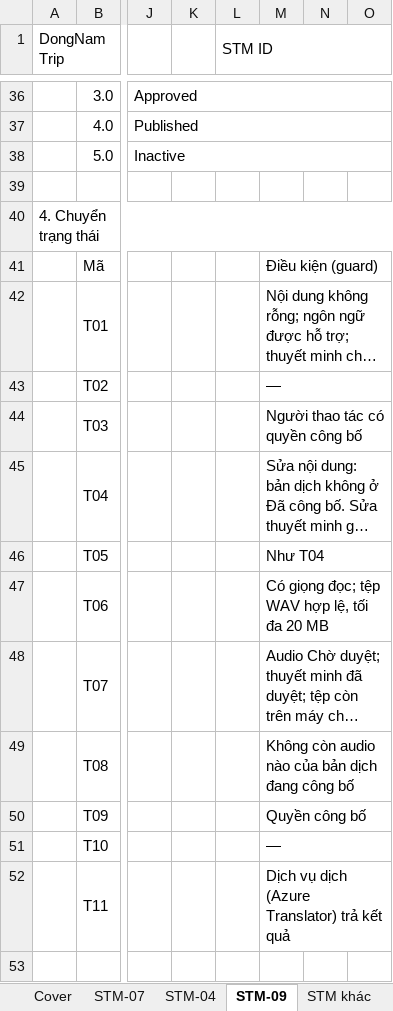
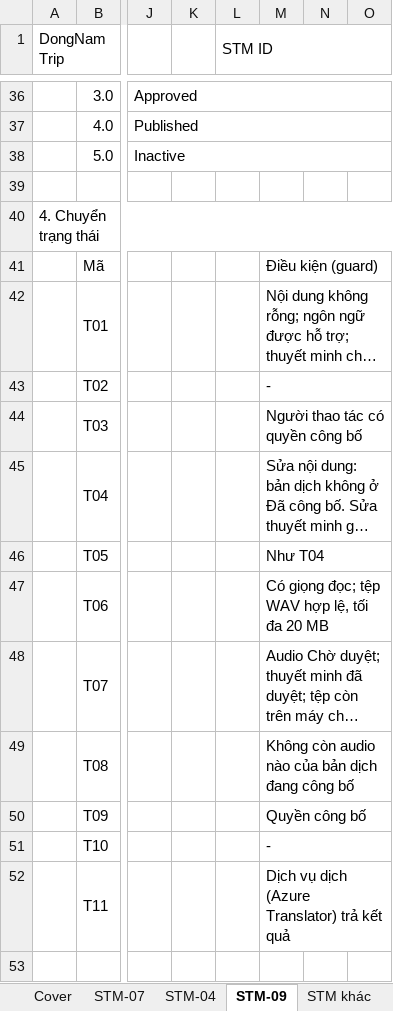
Before and after one commit to K-sewii/tour-booking-management-system, an Excel workbook: docs/DongNamTrip_StateMachine.xlsx, sheet STM-09, drawn as a sheet; only a part is shown, gaps mark what is left out; long unchanged cells end in …; values as stored, in another font and other column widths than the file's, no cell formats; charts and pictures not drawn; the diff names each change by its address in the sheet, - before the commit and + after, or states it on an @@ line.

```diff
--- a/docs/DongNamTrip_StateMachine.xlsx (sheet STM-09)
+++ b/docs/DongNamTrip_StateMachine.xlsx (sheet STM-09)
-M43: —
+M43: -
-M51: —
+M51: -
```
Also changed, not shown: sheet STM khác, sheet STM-07, sheet Cover, sheet Ánh xạ UC, sheet Change History, sheet STM-04, cell formats, charts or pictures, docs/DongNamTrip_API.xlsx, docs/DongNamTrip_AcceptanceCriteria.xlsx, 9 other files.
